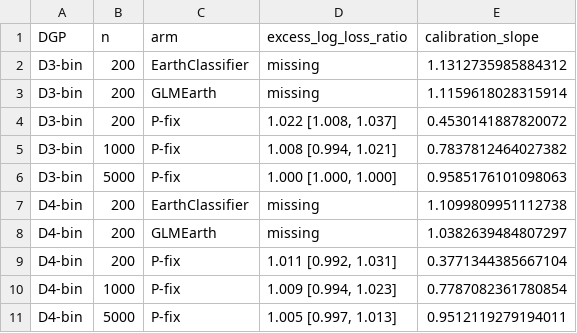
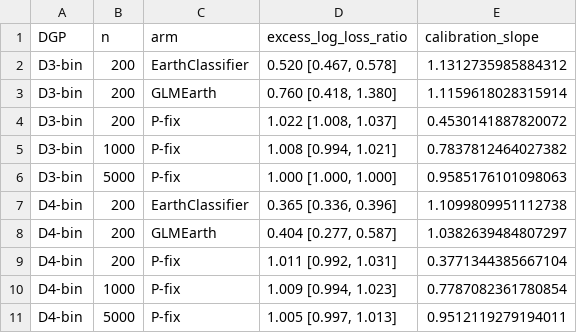
Before and after one commit to alejandroschuler/mars, a CSV file: validation/sims/results/full/summaries/binary_outcome_table.csv, drawn as a sheet.

```diff
--- a/validation/sims/results/full/summaries/binary_outcome_table.csv
+++ b/validation/sims/results/full/summaries/binary_outcome_table.csv
@@ -1,4 +1,4 @@
 DGP,n,arm,excess_log_loss_ratio,calibration_slope
-D3-bin,200,EarthClassifier,missing,1.1312735985884312
-D3-bin,200,GLMEarth,missing,1.1159618028315914
+D3-bin,200,EarthClassifier,"0.520 [0.467, 0.578]",1.1312735985884312
+D3-bin,200,GLMEarth,"0.760 [0.418, 1.380]",1.1159618028315914
 D3-bin,200,P-fix,"1.022 [1.008, 1.037]",0.4530141887820072
@@ -6,4 +6,4 @@ D3-bin,1000,P-fix,"1.008 [0.994, 1.021]",0.7837812464027382
 D3-bin,5000,P-fix,"1.000 [1.000, 1.000]",0.9585176101098063
-D4-bin,200,EarthClassifier,missing,1.1099809951112738
-D4-bin,200,GLMEarth,missing,1.0382639484807297
+D4-bin,200,EarthClassifier,"0.365 [0.336, 0.396]",1.1099809951112738
+D4-bin,200,GLMEarth,"0.404 [0.277, 0.587]",1.0382639484807297
 D4-bin,200,P-fix,"1.011 [0.992, 1.031]",0.3771344385667104
```
Also changed, not shown: validation/sims/results/full/fit_times.csv, validation/sims/results/full/parity.csv, 11 other files.
